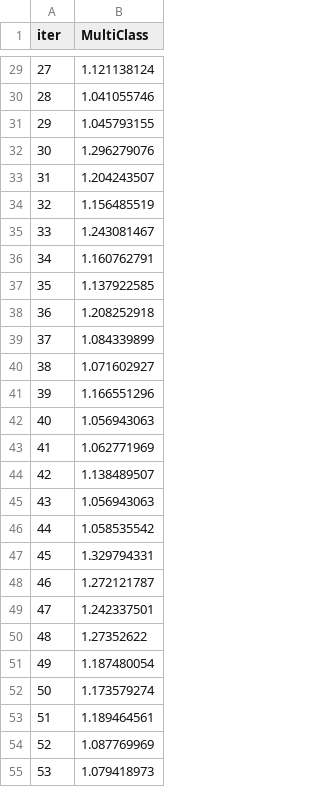
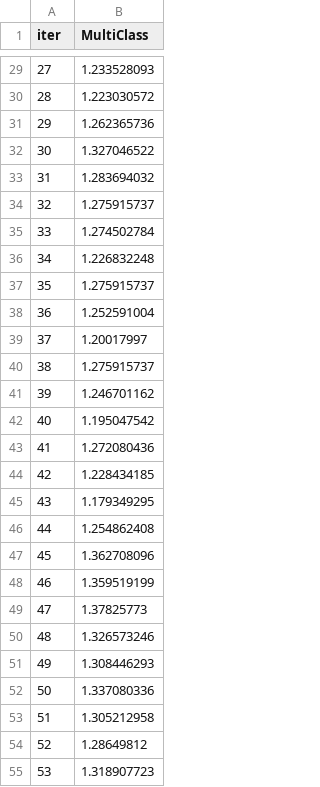
Before and after one commit to billysco/CapstoneFFProject, a TSV file: catboost_info/test_error.tsv, drawn as a sheet; only a part is shown, gaps mark what is left out; the diff covers the shown part only.

```diff
--- a/catboost_info/test_error.tsv
+++ b/catboost_info/test_error.tsv
@@ -29,27 +29,27 @@ iter	MultiClass
-27	1.121138124
-28	1.041055746
-29	1.045793155
-30	1.296279076
-31	1.204243507
-32	1.156485519
-33	1.243081467
-34	1.160762791
-35	1.137922585
-36	1.208252918
-37	1.084339899
-38	1.071602927
-39	1.166551296
-40	1.056943063
-41	1.062771969
-42	1.138489507
-43	1.056943063
-44	1.058535542
-45	1.329794331
-46	1.272121787
-47	1.242337501
-48	1.27352622
-49	1.187480054
-50	1.173579274
-51	1.189464561
-52	1.087769969
-53	1.079418973
+27	1.233528093
+28	1.223030572
+29	1.262365736
+30	1.327046522
+31	1.283694032
+32	1.275915737
+33	1.274502784
+34	1.226832248
+35	1.275915737
+36	1.252591004
+37	1.20017997
+38	1.275915737
+39	1.246701162
+40	1.195047542
+41	1.272080436
+42	1.228434185
+43	1.179349295
+44	1.254862408
+45	1.362708096
+46	1.359519199
+47	1.37825773
+48	1.326573246
+49	1.308446293
+50	1.337080336
+51	1.305212958
+52	1.28649812
+53	1.318907723
```
Also changed, not shown: 48 edited cells elsewhere in this file, 8 other files.
